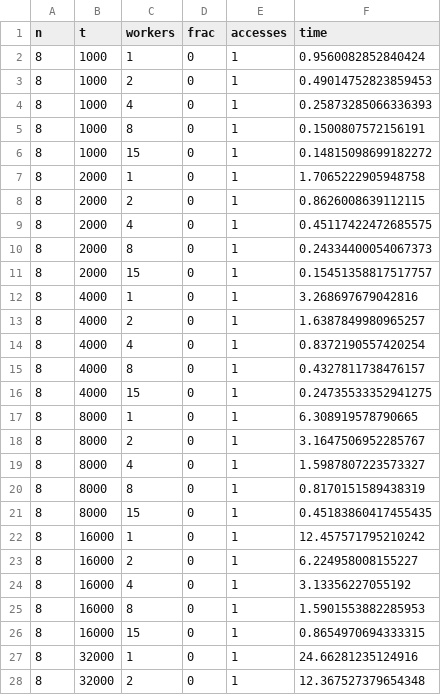
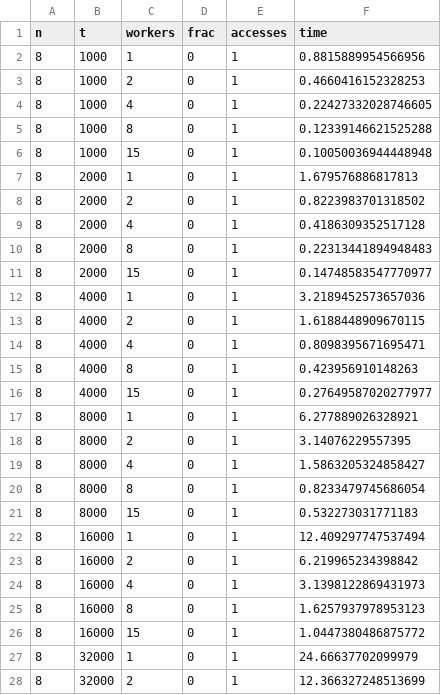
Before and after one commit to ShreyaTalati/dask-graphs, a CSV file: tree/tree_output_csv.csv, drawn as a sheet; only a part is shown; the diff covers the shown part only.

Commit message:
Update tree_output_csv.csv

```diff
--- a/tree/tree_output_csv.csv
+++ b/tree/tree_output_csv.csv
@@ -1,28 +1,28 @@
 n, t, workers, frac, accesses, time
-8, 1000, 1, 0, 1, 0.9560082852840424
-8, 1000, 2, 0, 1, 0.49014752823859453
-8, 1000, 4, 0, 1, 0.25873285066336393
-8, 1000, 8, 0, 1, 0.1500807572156191
-8, 1000, 15, 0, 1, 0.14815098699182272
-8, 2000, 1, 0, 1, 1.7065222905948758
-8, 2000, 2, 0, 1, 0.8626008639112115
-8, 2000, 4, 0, 1, 0.45117422472685575
-8, 2000, 8, 0, 1, 0.24334400054067373
-8, 2000, 15, 0, 1, 0.15451358817517757
-8, 4000, 1, 0, 1, 3.268697679042816
-8, 4000, 2, 0, 1, 1.6387849980965257
-8, 4000, 4, 0, 1, 0.8372190557420254
-8, 4000, 8, 0, 1, 0.4327811738476157
-8, 4000, 15, 0, 1, 0.24735533352941275
-8, 8000, 1, 0, 1, 6.308919578790665
-8, 8000, 2, 0, 1, 3.1647506952285767
-8, 8000, 4, 0, 1, 1.5987807223573327
-8, 8000, 8, 0, 1, 0.8170151589438319
-8, 8000, 15, 0, 1, 0.45183860417455435
-8, 16000, 1, 0, 1, 12.457571795210242
-8, 16000, 2, 0, 1, 6.224958008155227
-8, 16000, 4, 0, 1, 3.13356227055192
-8, 16000, 8, 0, 1, 1.5901553882285953
-8, 16000, 15, 0, 1, 0.8654970694333315
-8, 32000, 1, 0, 1, 24.66281235124916
-8, 32000, 2, 0, 1, 12.367527379654348
+8, 1000, 1, 0, 1, 0.8815889954566956
+8, 1000, 2, 0, 1, 0.4660416152328253
+8, 1000, 4, 0, 1, 0.22427332028746605
+8, 1000, 8, 0, 1, 0.12339146621525288
+8, 1000, 15, 0, 1, 0.10050036944448948
+8, 2000, 1, 0, 1, 1.679576886817813
+8, 2000, 2, 0, 1, 0.8223983701318502
+8, 2000, 4, 0, 1, 0.4186309352517128
+8, 2000, 8, 0, 1, 0.22313441894948483
+8, 2000, 15, 0, 1, 0.14748583547770977
+8, 4000, 1, 0, 1, 3.2189452573657036
+8, 4000, 2, 0, 1, 1.6188448909670115
+8, 4000, 4, 0, 1, 0.8098395671695471
+8, 4000, 8, 0, 1, 0.423956910148263
+8, 4000, 15, 0, 1, 0.27649587020277977
+8, 8000, 1, 0, 1, 6.277889026328921
+8, 8000, 2, 0, 1, 3.14076229557395
+8, 8000, 4, 0, 1, 1.5863205324858427
+8, 8000, 8, 0, 1, 0.8233479745686054
+8, 8000, 15, 0, 1, 0.532273031771183
+8, 16000, 1, 0, 1, 12.409297747537494
+8, 16000, 2, 0, 1, 6.219965234398842
+8, 16000, 4, 0, 1, 3.1398122869431973
+8, 16000, 8, 0, 1, 1.6257937978953123
+8, 16000, 15, 0, 1, 1.0447380486875772
+8, 32000, 1, 0, 1, 24.66637702099979
+8, 32000, 2, 0, 1, 12.366327248513699
```
Also changed, not shown: 113 edited cells elsewhere in this file.
